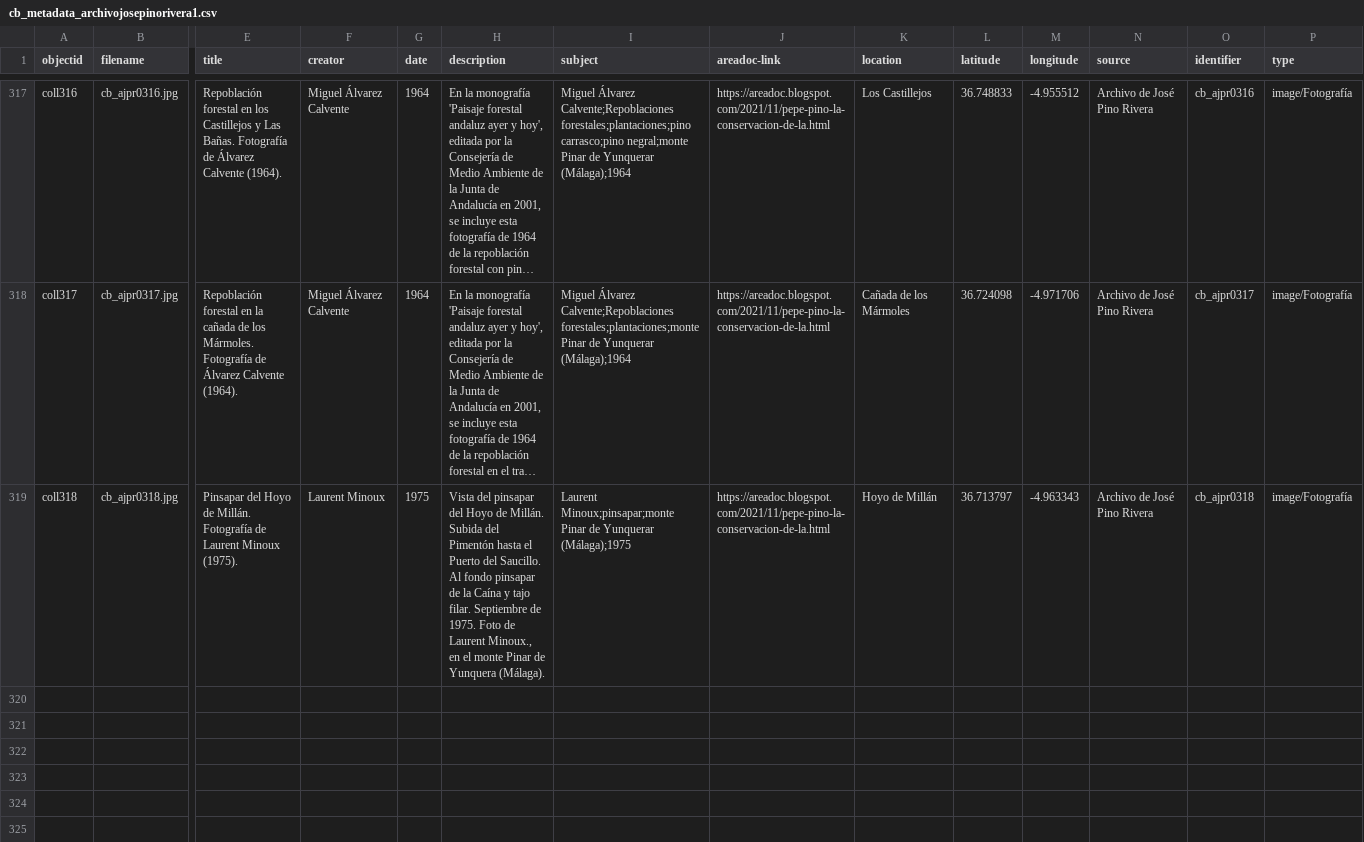
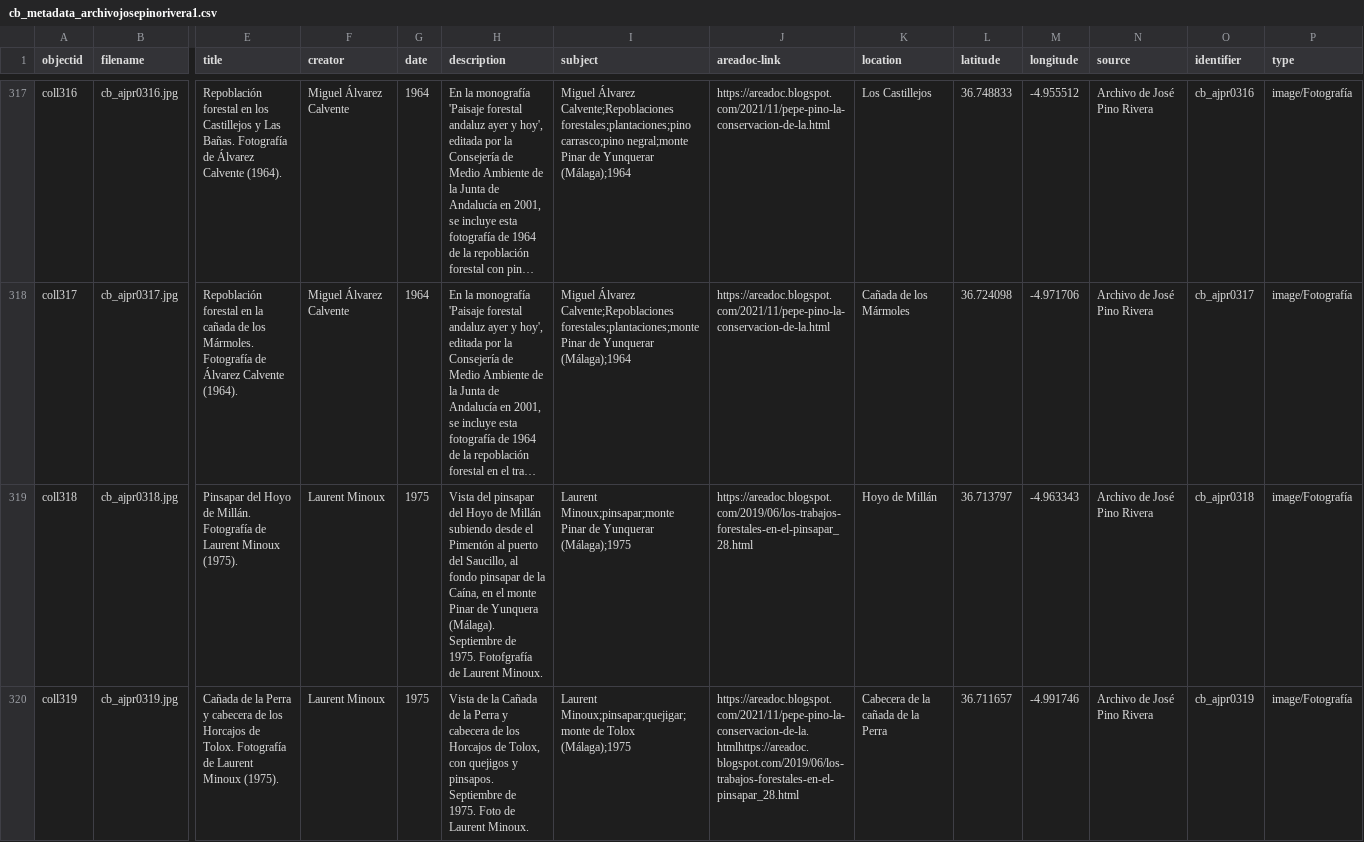
Before and after one commit to jpinod02/archivojosepinorivera, a CSV file: _data/cb_metadata_archivojosepinorivera1.csv, drawn as a sheet; only a part is shown, gaps mark what is left out; long unchanged cells end in …; rows hold the shown columns only; the diff covers the shown part only; the diff names each change by its address in the sheet, - before the commit and + after, or states it on an @@ line.

Commit message:
Update cb_metadata_archivojosepinorivera1.csv

```diff
--- a/_data/cb_metadata_archivojosepinorivera1.csv
+++ b/_data/cb_metadata_archivojosepinorivera1.csv
-H319 (description): …Hoyo de Millán. Subida del Pimentón hasta el Puerto del Saucillo. Al fondo pinsapar de la Caína y tajo filar. Septiembre de 1975. Foto de Laurent Minoux., en el monte Pinar de Yunquera (Málaga).
+H319 (description): …Hoyo de Millán subiendo desde el Pimentón al puerto del Saucillo, al fondo pinsapar de la Caína, en el monte Pinar de Yunquera (Málaga). Septiembre de 1975. Fotofgrafía de Laurent Minoux.
-J319 (areadoc-link): https://areadoc.blogspot.com/2021/11/pepe-pino-la-conservacion-de-la.html
+J319 (areadoc-link): https://areadoc.blogspot.com/2019/06/los-trabajos-forestales-en-el-pinsapar_28.html
+row 320: coll319 | cb_ajpr0319.jpg | Cañada de la Perra y cabecera de los Horcajos de Tolox. Fotografía de Laurent Minoux (1975). | Laurent Minoux | 1975 | Vista de la Cañada de la Perra y cabecera de los Horcajos de Tolox, con quejigos y pinsapos. Septiembre de 1975. Foto de Laurent Minoux. | Laurent Minoux;pinsapar;quejigar;monte de Tolox (Málaga);1975 | https://areadoc.blogspot.com/2021/11/pepe-pino-la-conservacion-de-la.htmlhttps://areadoc.blogspot.com/2019/06/los-trabajos-forestales-en-el-pinsapar_28.html | Cabecera de la cañada de la Perra | 36.711657 | -4.991746 | Archivo de José Pino Rivera | cb_ajpr0319 | image/Fotografía
```
Also changed, not shown: 2 added rows elsewhere in this file.
